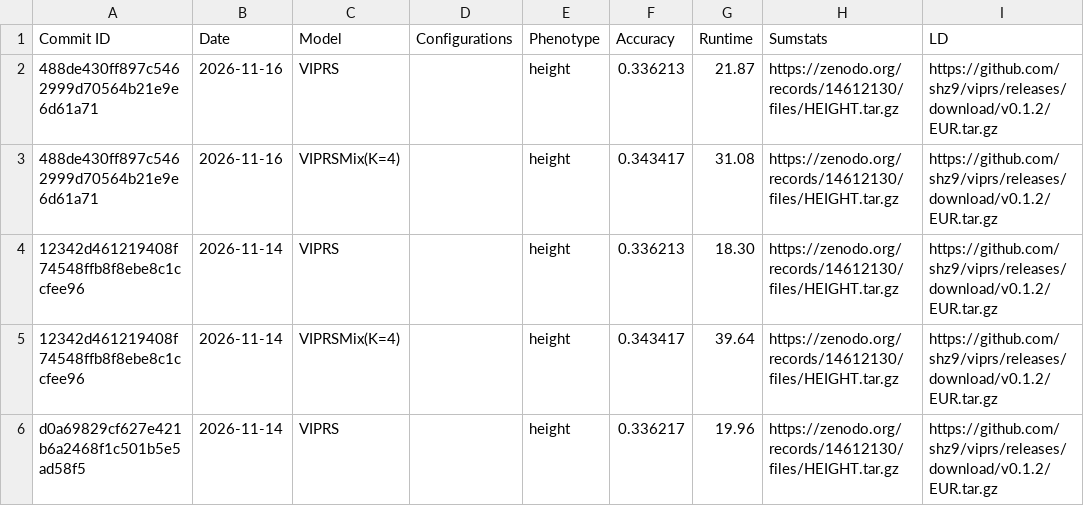
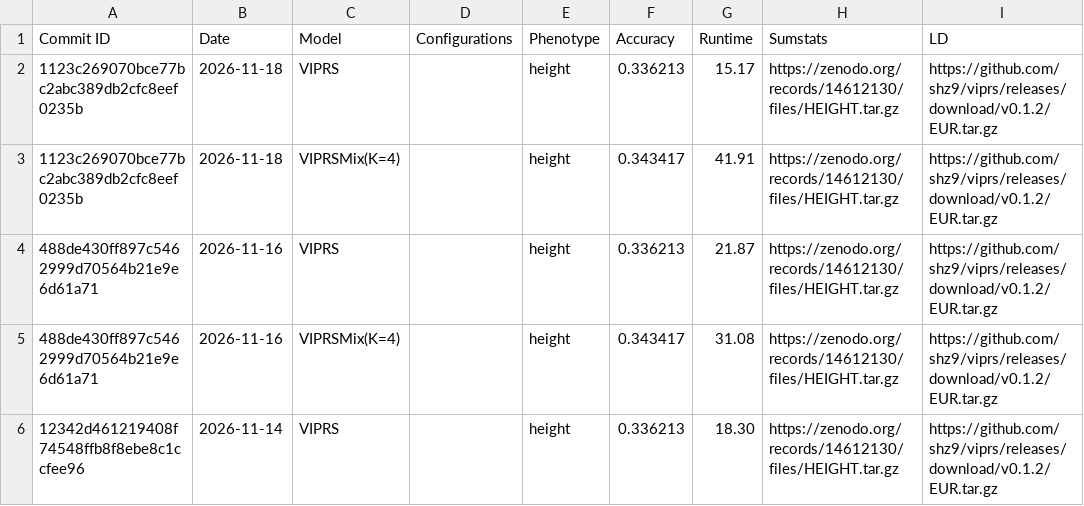
Before and after one commit to shz9/viprs, a CSV file: benchmarks/results.csv, drawn as a sheet; only a part is shown; the shorter side is filled out with more unchanged rows.

```diff
--- a/benchmarks/results.csv
+++ b/benchmarks/results.csv
@@ -1,2 +1,4 @@
 Commit ID,Date,Model,Configurations,Phenotype,Accuracy,Runtime,Sumstats,LD
+1123c269070bce77bc2abc389db2cfc8eef0235b,2026-11-18,VIPRS,,height,0.336213,15.17,https://zenodo.org/records/14612130/files/HEIGHT.tar.gz,https://github.com/shz9/viprs/releases/download/v0.1.2/EUR.tar.gz
+1123c269070bce77bc2abc389db2cfc8eef0235b,2026-11-18,VIPRSMix(K=4),,height,0.343417,41.91,https://zenodo.org/records/14612130/files/HEIGHT.tar.gz,https://github.com/shz9/viprs/releases/download/v0.1.2/EUR.tar.gz
 488de430ff897c5462999d70564b21e9e6d61a71,2026-11-16,VIPRS,,height,0.336213,21.87,https://zenodo.org/records/14612130/files/HEIGHT.tar.gz,https://github.com/shz9/viprs/releases/download/v0.1.2/EUR.tar.gz
```
Also changed, not shown: 1 other file.
